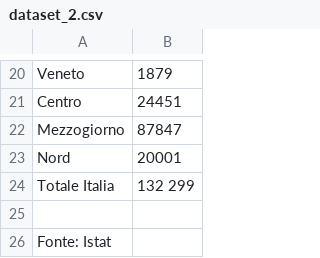
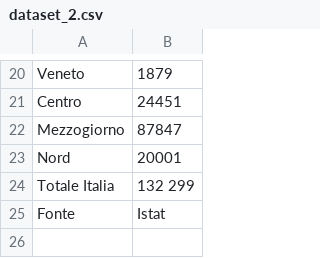
Before and after one commit to robertoioi/laughing-octo-sniffle, a CSV file: dataset_2.csv, drawn as a sheet; only a part is shown, gaps mark what is left out; removed rows and columns are numbered as before the commit, all else as after; the diff names each change by its address in the sheet, - before the commit and + after, or states it on an @@ line.

Commit message:
Update dataset_2.csv

```diff
--- a/dataset_2.csv
+++ b/dataset_2.csv
-row 25: (empty)
+row 25: Fonte | Istat
-row 26: Fonte: Istat
```
